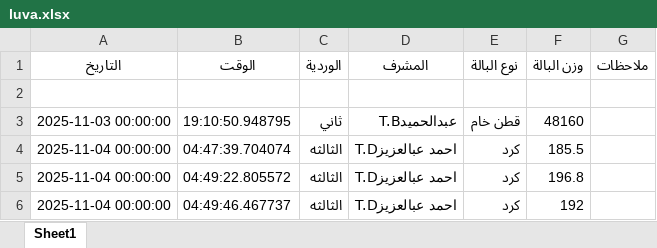
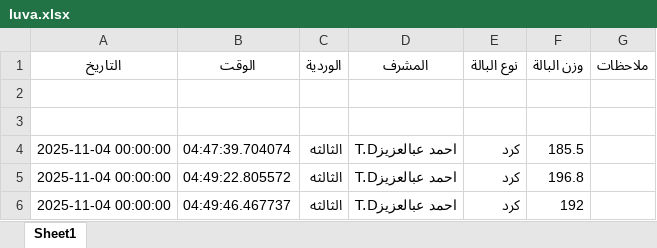
Before and after one commit to mahmedabdallh123/luva, an Excel workbook: luva.xlsx, sheet Sheet1, drawn as a sheet; only a part is shown; values as stored, in another font and other column widths than the file's, no borders; the diff names each change by its address in the sheet, - before the commit and + after, or states it on an @@ line.

Commit message:
Update luva.xlsx

```diff
--- a/luva.xlsx (sheet Sheet1)
+++ b/luva.xlsx (sheet Sheet1)
-row 3: 2025-11-03 00:00:00 | 19:10:50.948795 | ثاني | عبدالحميدT.B | قطن خام | 48160
+row 3: (empty)
```
